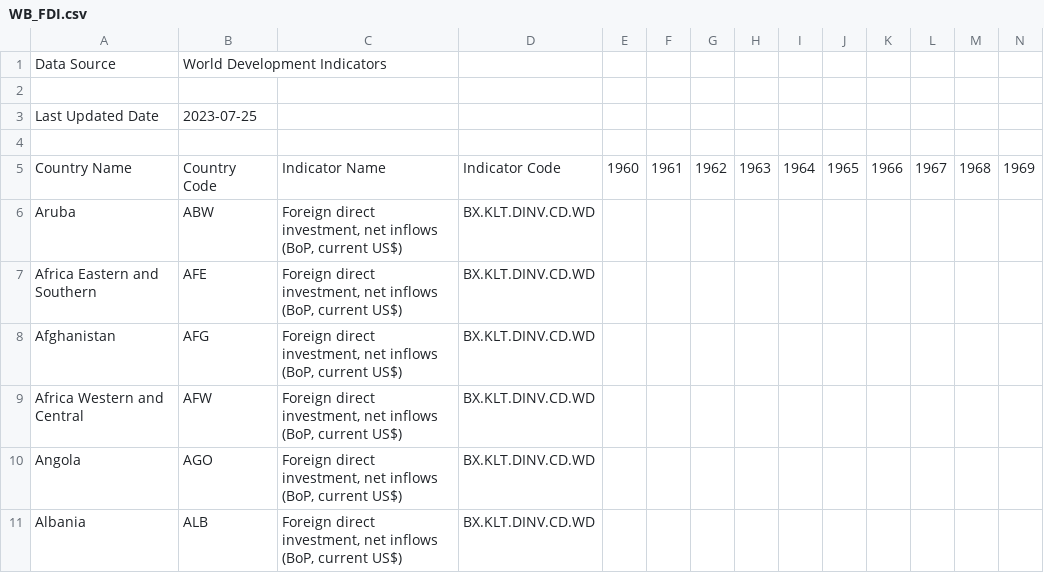
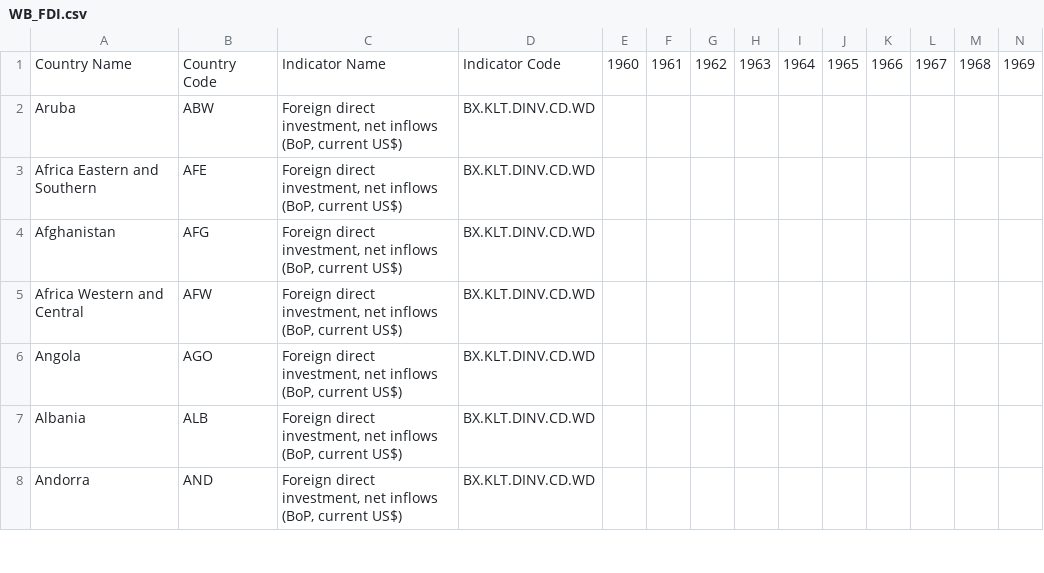
Before and after one commit to mannastasiam/august_data_collection, a CSV file: WB_FDI.csv, drawn as a sheet; only a part is shown; the shorter side is filled out with more unchanged rows; rows hold the shown columns only; the diff names each change by its address in the sheet, - before the commit and + after, or states it on an @@ line.

Commit message:
Update WB_FDI.csv
Fixing some errors in the excel sheet

```diff
--- a/WB_FDI.csv
+++ b/WB_FDI.csv
-row 1: Data Source | World Development Indicators
-row 2: (empty)
-row 3: Last Updated Date | 2023-07-25
-row 4: (empty)
```
